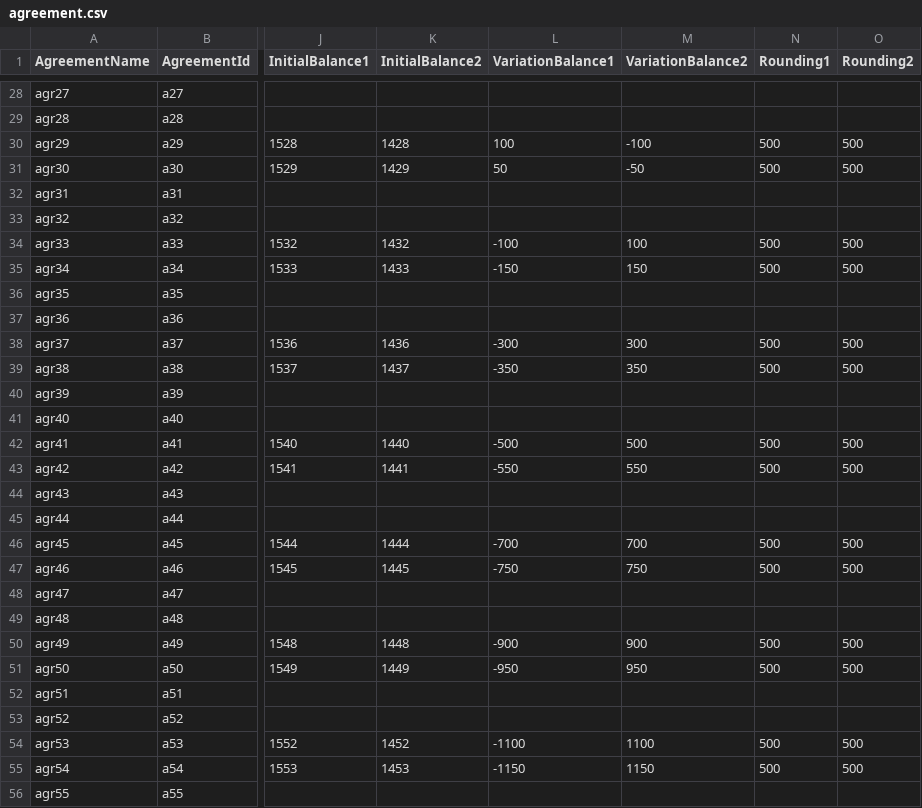
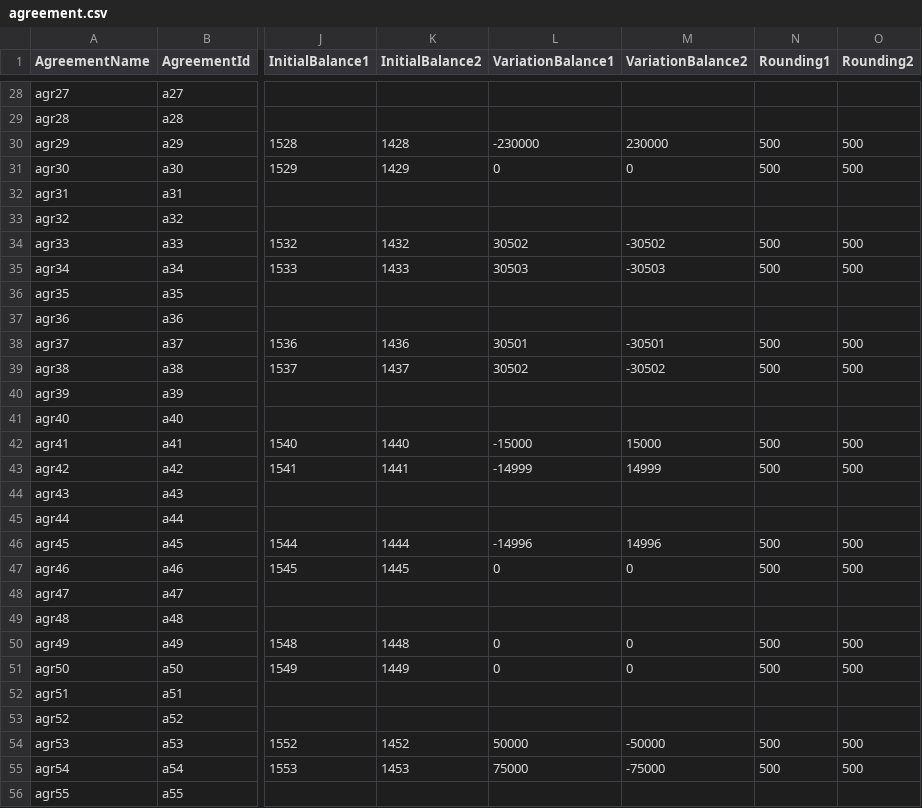
Before and after one commit to AcuoFS/acuo-data, a CSV file: CSV/agreement.csv, drawn as a sheet; only a part is shown, gaps mark what is left out; the diff covers the shown part only; the diff names each change by its address in the sheet, - before the commit and + after, or states it on an @@ line.

Commit message:
OW-165 Updated variationMarginBalance to mirror changes in MtM t-1

```diff
--- a/CSV/agreement.csv
+++ b/CSV/agreement.csv
-L30 (VariationBalance1): 100
+L30 (VariationBalance1): -230000
-M30 (VariationBalance2): -100
+M30 (VariationBalance2): 230000
-L31 (VariationBalance1): 50
+L31 (VariationBalance1): 0
-M31 (VariationBalance2): -50
+M31 (VariationBalance2): 0
-L34 (VariationBalance1): -100
+L34 (VariationBalance1): 30502
-M34 (VariationBalance2): 100
+M34 (VariationBalance2): -30502
-L35 (VariationBalance1): -150
+L35 (VariationBalance1): 30503
-M35 (VariationBalance2): 150
+M35 (VariationBalance2): -30503
-L38 (VariationBalance1): -300
+L38 (VariationBalance1): 30501
-M38 (VariationBalance2): 300
+M38 (VariationBalance2): -30501
-L39 (VariationBalance1): -350
+L39 (VariationBalance1): 30502
-M39 (VariationBalance2): 350
+M39 (VariationBalance2): -30502
-L42 (VariationBalance1): -500
+L42 (VariationBalance1): -15000
-M42 (VariationBalance2): 500
+M42 (VariationBalance2): 15000
-L43 (VariationBalance1): -550
+L43 (VariationBalance1): -14999
-M43 (VariationBalance2): 550
+M43 (VariationBalance2): 14999
-L46 (VariationBalance1): -700
+L46 (VariationBalance1): -14996
-M46 (VariationBalance2): 700
+M46 (VariationBalance2): 14996
-L47 (VariationBalance1): -750
+L47 (VariationBalance1): 0
-M47 (VariationBalance2): 750
+M47 (VariationBalance2): 0
-L50 (VariationBalance1): -900
+L50 (VariationBalance1): 0
-M50 (VariationBalance2): 900
+M50 (VariationBalance2): 0
-L51 (VariationBalance1): -950
+L51 (VariationBalance1): 0
-M51 (VariationBalance2): 950
+M51 (VariationBalance2): 0
-L54 (VariationBalance1): -1100
+L54 (VariationBalance1): 50000
-M54 (VariationBalance2): 1100
+M54 (VariationBalance2): -50000
-L55 (VariationBalance1): -1150
+L55 (VariationBalance1): 75000
-M55 (VariationBalance2): 1150
+M55 (VariationBalance2): -75000
```
Also changed, not shown: 28 edited cells elsewhere in this file.
